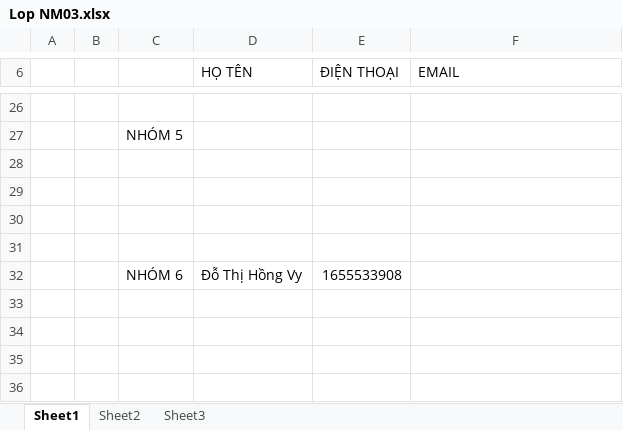
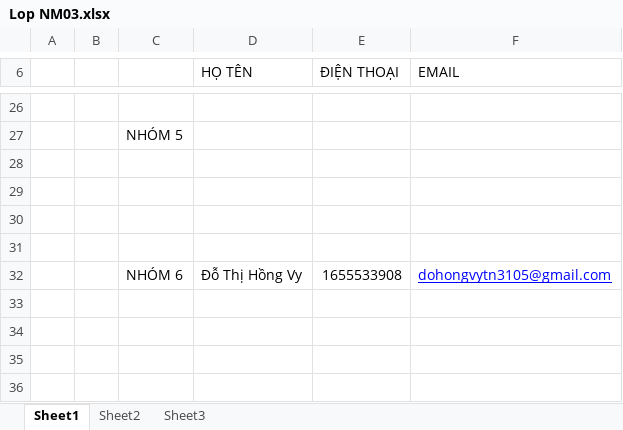
Before and after one commit to DoHongVyDT/NM03_NHOM6, an Excel workbook: Lop NM03.xlsx, sheet Sheet1, drawn as a sheet; only a part is shown, gaps mark what is left out; values as stored, in another font and other column widths than the file's, no borders; the diff names each change by its address in the sheet, - before the commit and + after, or states it on an @@ line.

Commit message:
vy đã thay đổi

```diff
--- a/Lop NM03.xlsx (sheet Sheet1)
+++ b/Lop NM03.xlsx (sheet Sheet1)
-F32 (EMAIL): (empty)
+F32 (EMAIL): dohongvytn3105@gmail.com
```
